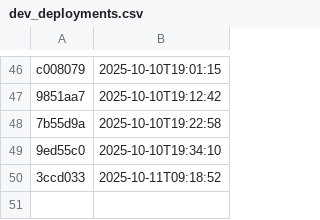
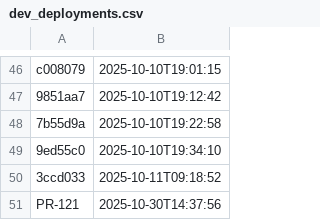
Before and after one commit to NHSDigital/eps-assist-me, a CSV file: _data/dev_deployments.csv, drawn as a sheet; only a part is shown, gaps mark what is left out.

```diff
--- a/_data/dev_deployments.csv
+++ b/_data/dev_deployments.csv
@@ -50 +50,2 @@ c008079,2025-10-10T19:01:15
 3ccd033,2025-10-11T09:18:52
+PR-121,2025-10-30T14:37:56
```
Also changed, not shown: 1 other file.
